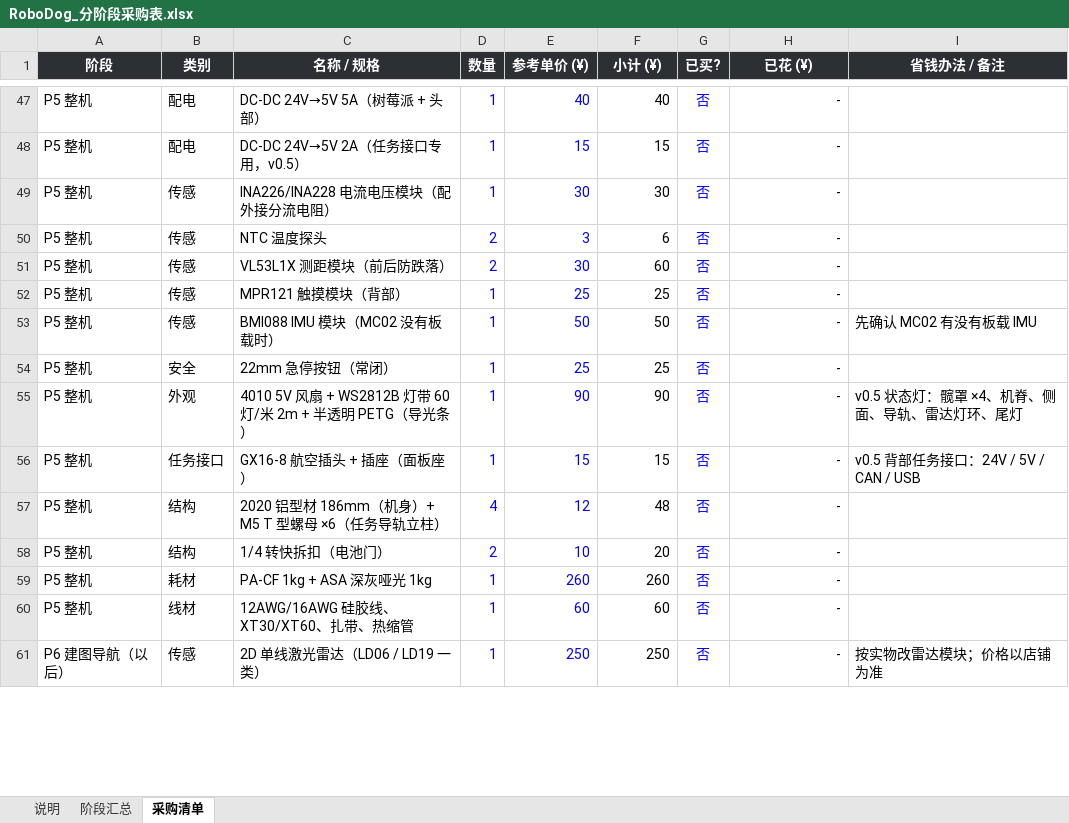
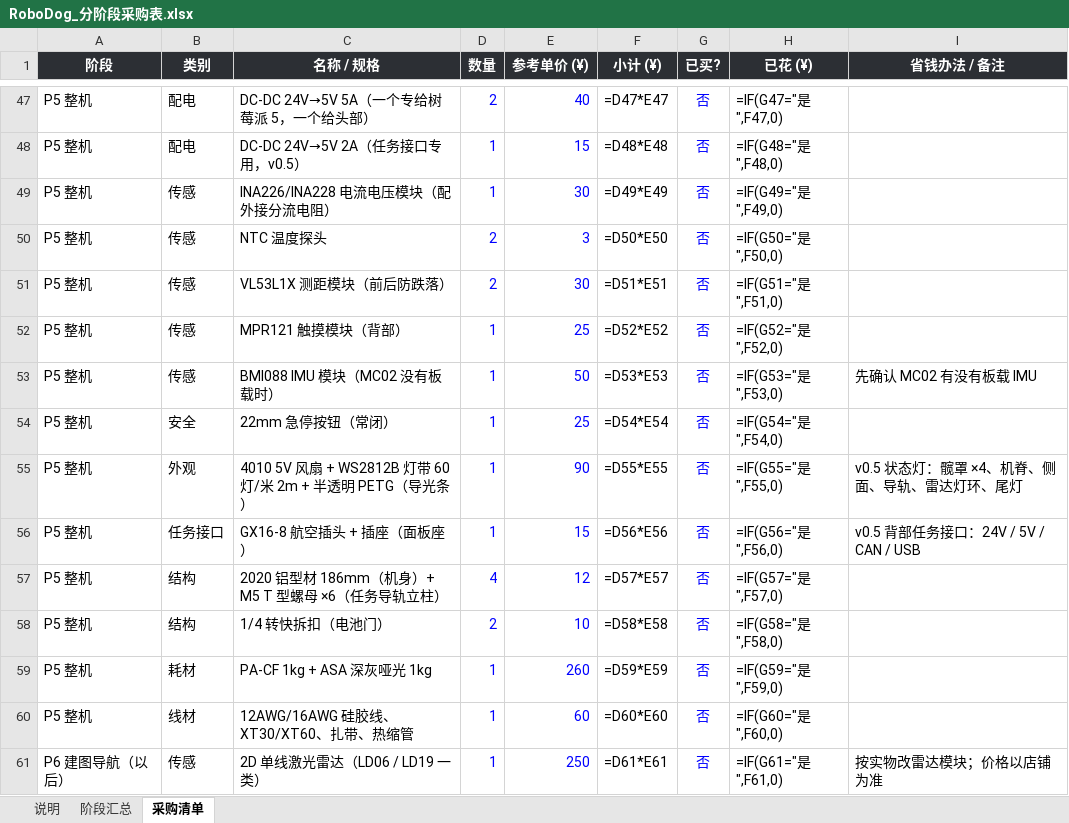
Before and after one commit to whois169/roboot007v, an Excel workbook: docs/RoboDog_分阶段采购表.xlsx, sheet 采购清单, drawn as a sheet; only a part is shown, gaps mark what is left out; values as stored, in another font and other column widths than the file's, no borders; formulas without a stored value are shown as written; the diff covers the shown part only; the diff names each change by its address in the sheet, - before the commit and + after, or states it on an @@ line.

```diff
--- a/docs/RoboDog_分阶段采购表.xlsx (sheet 采购清单)
+++ b/docs/RoboDog_分阶段采购表.xlsx (sheet 采购清单)
-C47 (名称 / 规格): DC-DC 24V→5V 5A（树莓派 + 头部）
+C47 (名称 / 规格): DC-DC 24V→5V 5A（一个专给树莓派 5，一个给头部）
-D47 (数量): 1
+D47 (数量): 2
-F47 (小计 (¥)): 40
+F47 (小计 (¥)): =D47*E47
-H47 (已花 (¥)): -
+H47 (已花 (¥)): =IF(G47="是",F47,0)
-F48 (小计 (¥)): 15
+F48 (小计 (¥)): =D48*E48
-H48 (已花 (¥)): -
+H48 (已花 (¥)): =IF(G48="是",F48,0)
-F49 (小计 (¥)): 30
+F49 (小计 (¥)): =D49*E49
-H49 (已花 (¥)): -
+H49 (已花 (¥)): =IF(G49="是",F49,0)
-F50 (小计 (¥)): 6
+F50 (小计 (¥)): =D50*E50
-H50 (已花 (¥)): -
+H50 (已花 (¥)): =IF(G50="是",F50,0)
-F51 (小计 (¥)): 60
+F51 (小计 (¥)): =D51*E51
-H51 (已花 (¥)): -
+H51 (已花 (¥)): =IF(G51="是",F51,0)
-F52 (小计 (¥)): 25
+F52 (小计 (¥)): =D52*E52
-H52 (已花 (¥)): -
+H52 (已花 (¥)): =IF(G52="是",F52,0)
-F53 (小计 (¥)): 50
+F53 (小计 (¥)): =D53*E53
-H53 (已花 (¥)): -
+H53 (已花 (¥)): =IF(G53="是",F53,0)
-F54 (小计 (¥)): 25
+F54 (小计 (¥)): =D54*E54
-H54 (已花 (¥)): -
+H54 (已花 (¥)): =IF(G54="是",F54,0)
-F55 (小计 (¥)): 90
+F55 (小计 (¥)): =D55*E55
-H55 (已花 (¥)): -
+H55 (已花 (¥)): =IF(G55="是",F55,0)
-F56 (小计 (¥)): 15
+F56 (小计 (¥)): =D56*E56
-H56 (已花 (¥)): -
+H56 (已花 (¥)): =IF(G56="是",F56,0)
-F57 (小计 (¥)): 48
+F57 (小计 (¥)): =D57*E57
-H57 (已花 (¥)): -
+H57 (已花 (¥)): =IF(G57="是",F57,0)
-F58 (小计 (¥)): 20
+F58 (小计 (¥)): =D58*E58
-H58 (已花 (¥)): -
+H58 (已花 (¥)): =IF(G58="是",F58,0)
-F59 (小计 (¥)): 260
+F59 (小计 (¥)): =D59*E59
-H59 (已花 (¥)): -
+H59 (已花 (¥)): =IF(G59="是",F59,0)
-F60 (小计 (¥)): 60
+F60 (小计 (¥)): =D60*E60
-H60 (已花 (¥)): -
+H60 (已花 (¥)): =IF(G60="是",F60,0)
-F61 (小计 (¥)): 250
+F61 (小计 (¥)): =D61*E61
-H61 (已花 (¥)): -
+H61 (已花 (¥)): =IF(G61="是",F61,0)
```
Also changed, not shown: 100 edited cells elsewhere in this sheet, sheet 阶段汇总, 9 other files.
